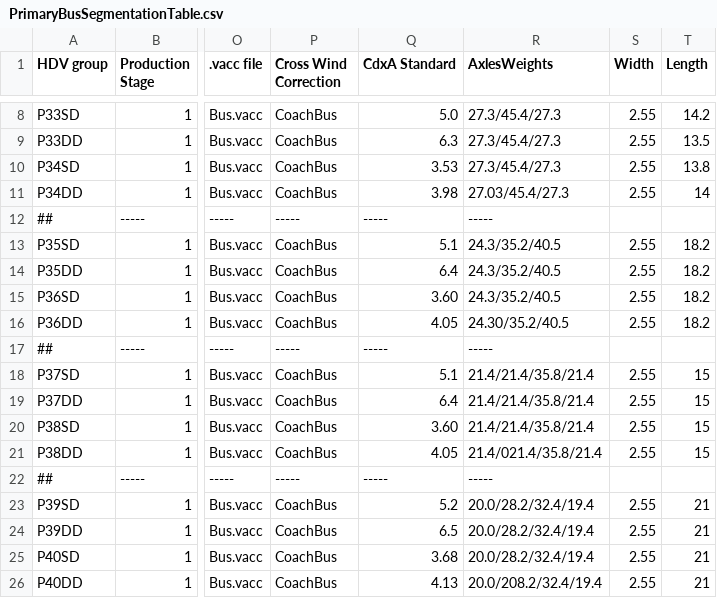
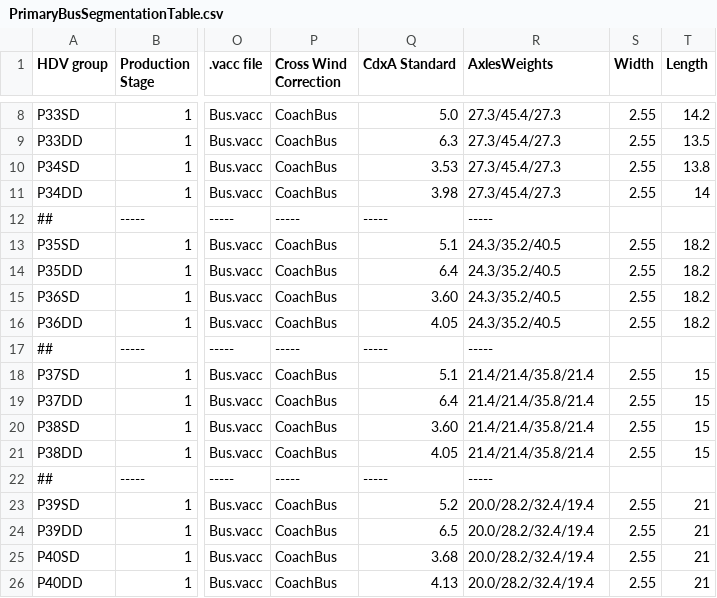
Before and after one commit to tanawadeatharva/BharatVECTO, a CSV file: VectoCore/VectoCore/Resources/Declaration/PrimaryBusSegmentationTable.csv, drawn as a sheet; only a part is shown, gaps mark what is left out; the diff names each change by its address in the sheet, - before the commit and + after, or states it on an @@ line.

Commit message:
correcting typos in segment table: remove excessive '0' characters in axle weight distribution

```diff
--- a/VectoCore/VectoCore/Resources/Declaration/PrimaryBusSegmentationTable.csv
+++ b/VectoCore/VectoCore/Resources/Declaration/PrimaryBusSegmentationTable.csv
-R11 (AxlesWeights): 27.03/45.4/27.3
+R11 (AxlesWeights): 27.3/45.4/27.3
-R16 (AxlesWeights): 24.30/35.2/40.5
+R16 (AxlesWeights): 24.3/35.2/40.5
-R21 (AxlesWeights): 21.4/021.4/35.8/21.4
+R21 (AxlesWeights): 21.4/21.4/35.8/21.4
-R26 (AxlesWeights): 20.0/208.2/32.4/19.4
+R26 (AxlesWeights): 20.0/28.2/32.4/19.4
```
